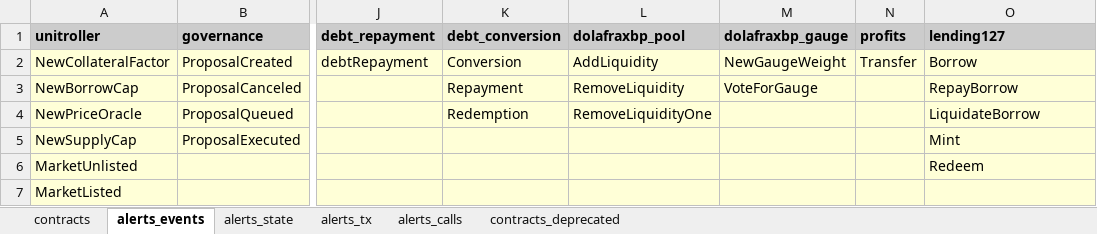
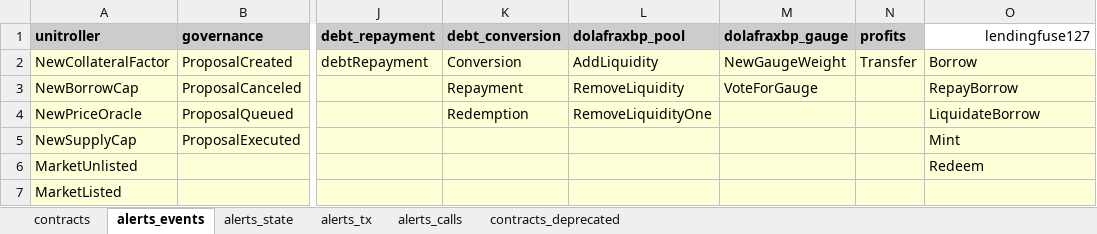
Before and after one commit to InverseFinance/inverse-alerts, an Excel workbook: contracts.xlsx, sheet alerts_events, drawn as a sheet; only a part is shown, gaps mark what is left out; values as stored, in another font and other column widths than the file's, no borders; the diff names each change by its address in the sheet, - before the commit and + after, or states it on an @@ line.

Commit message:
Fuse127

```diff
--- a/contracts.xlsx (sheet alerts_events)
+++ b/contracts.xlsx (sheet alerts_events)
-O1: lending127
+O1: lendingfuse127
@@ O1 fill: #CCCCCC → none, bold: on → off, alignment: left → right @@
```
